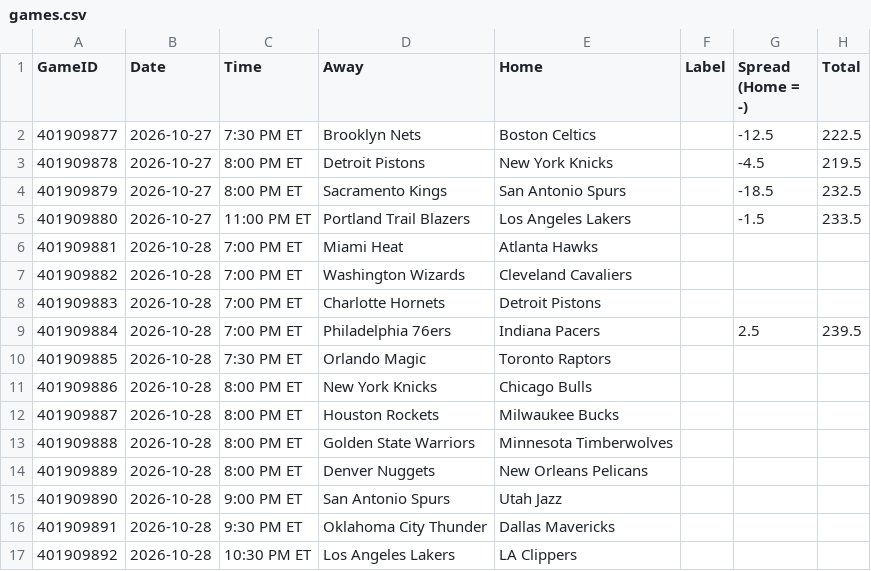
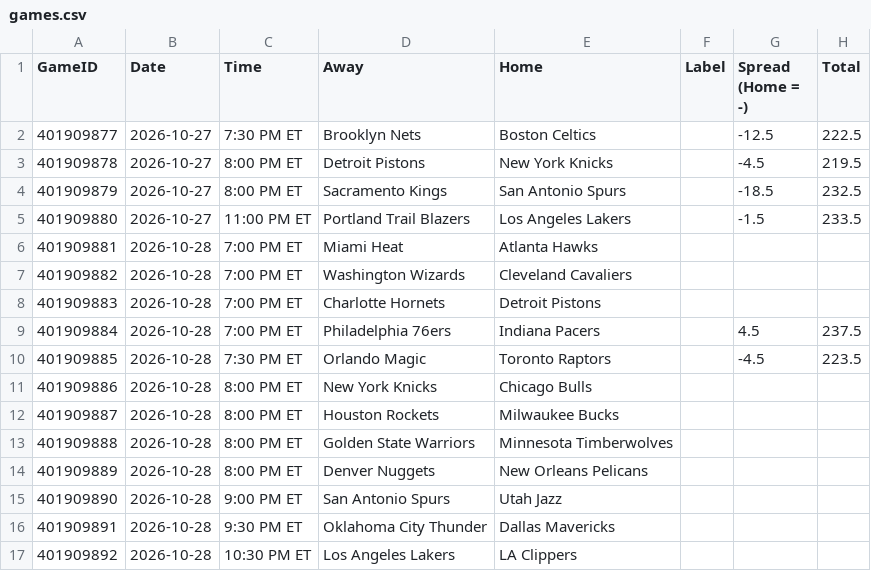
Before and after one commit to lgdsbrand/nba-model, a CSV file: nba/data/games.csv, drawn as a sheet.

```diff
--- a/nba/data/games.csv
+++ b/nba/data/games.csv
@@ -8,4 +8,4 @@ GameID,Date,Time,Away,Home,Label,Spread (Home = -),Total
 401909883,2026-10-28,7:00 PM ET,Charlotte Hornets,Detroit Pistons,,,
-401909884,2026-10-28,7:00 PM ET,Philadelphia 76ers,Indiana Pacers,,2.5,239.5
-401909885,2026-10-28,7:30 PM ET,Orlando Magic,Toronto Raptors,,,
+401909884,2026-10-28,7:00 PM ET,Philadelphia 76ers,Indiana Pacers,,4.5,237.5
+401909885,2026-10-28,7:30 PM ET,Orlando Magic,Toronto Raptors,,-4.5,223.5
 401909886,2026-10-28,8:00 PM ET,New York Knicks,Chicago Bulls,,,
```
Also changed, not shown: 3 other files.
